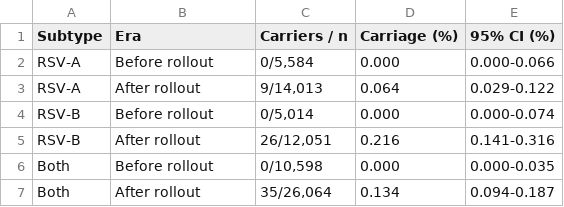
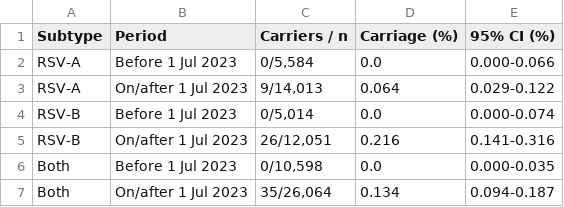
Before and after one commit to Siniyaa/Infectious_Disease, a CSV file: tables/table2_carriage.csv, drawn as a sheet.

Commit message:
Fourth review: correct GISAID retention accounting, date-boundary labels everywhere, acquisitions qualified as exploratory

```diff
--- a/tables/table2_carriage.csv
+++ b/tables/table2_carriage.csv
@@ -1,7 +1,7 @@
-Subtype,Era,Carriers / n,Carriage (%),95% CI (%)
-RSV-A,Before rollout,"0/5,584",0.000,0.000-0.066
-RSV-A,After rollout,"9/14,013",0.064,0.029-0.122
-RSV-B,Before rollout,"0/5,014",0.000,0.000-0.074
-RSV-B,After rollout,"26/12,051",0.216,0.141-0.316
-Both,Before rollout,"0/10,598",0.000,0.000-0.035
-Both,After rollout,"35/26,064",0.134,0.094-0.187
+Subtype,Period,Carriers / n,Carriage (%),95% CI (%)
+RSV-A,Before 1 Jul 2023,"0/5,584",0.0,0.000-0.066
+RSV-A,On/after 1 Jul 2023,"9/14,013",0.064,0.029-0.122
+RSV-B,Before 1 Jul 2023,"0/5,014",0.0,0.000-0.074
+RSV-B,On/after 1 Jul 2023,"26/12,051",0.216,0.141-0.316
+Both,Before 1 Jul 2023,"0/10,598",0.0,0.000-0.035
+Both,On/after 1 Jul 2023,"35/26,064",0.134,0.094-0.187
```
